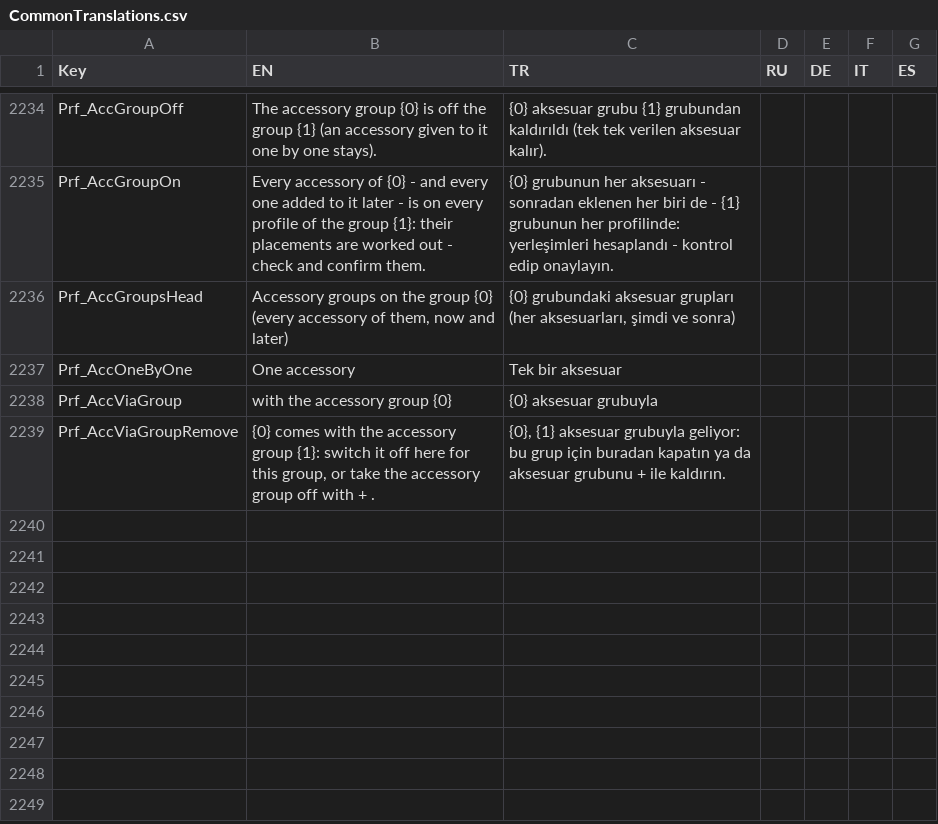
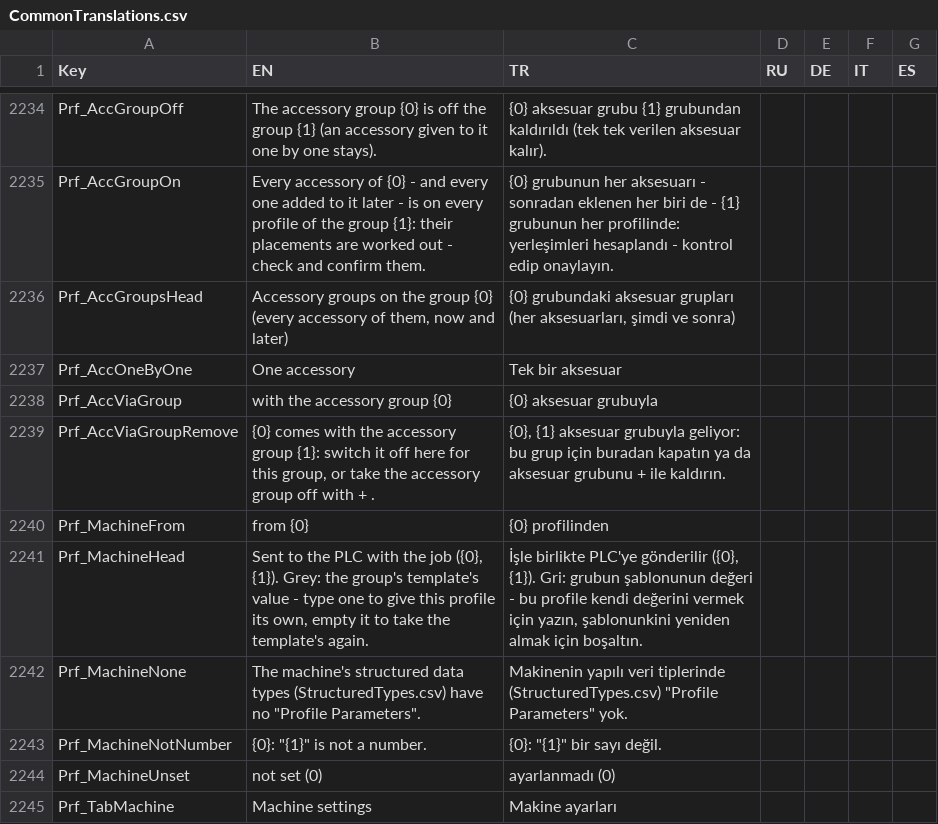
Before and after one commit to Sereftasan/HMI, a CSV file: KabanHMI/CommonTranslations.csv, drawn as a sheet; only a part is shown, gaps mark what is left out.

```diff
--- a/KabanHMI/CommonTranslations.csv
+++ b/KabanHMI/CommonTranslations.csv
@@ -2239 +2239,7 @@ Prf_AccViaGroup;with the accessory group {0};{0} aksesuar grubuyla;;;;
 Prf_AccViaGroupRemove;{0} comes with the accessory group {1}: switch it off here for this group, or take the accessory group off with + .;{0}, {1} aksesuar grubuyla geliyor: bu grup için buradan kapatın ya da aksesuar grubunu + ile kaldırın.;;;;
+Prf_MachineFrom;from {0};{0} profilinden;;;;
+Prf_MachineHead;Sent to the PLC with the job ({0}, {1}). Grey: the group's template's value - type one to give this profile its own, empty it to take the template's again.;İşle birlikte PLC'ye gönderilir ({0}, {1}). Gri: grubun şablonunun değeri - bu profile kendi değerini vermek için yazın, şablonunkini yeniden almak için boşaltın.;;;;
+Prf_MachineNone;The machine's structured data types (StructuredTypes.csv) have no "Profile Parameters".;Makinenin yapılı veri tiplerinde (StructuredTypes.csv) "Profile Parameters" yok.;;;;
+Prf_MachineNotNumber;{0}: "{1}" is not a number.;{0}: "{1}" bir sayı değil.;;;;
+Prf_MachineUnset;not set (0);ayarlanmadı (0);;;;
+Prf_TabMachine;Machine settings;Makine ayarları;;;;
```
Also changed, not shown: 5 other files.
